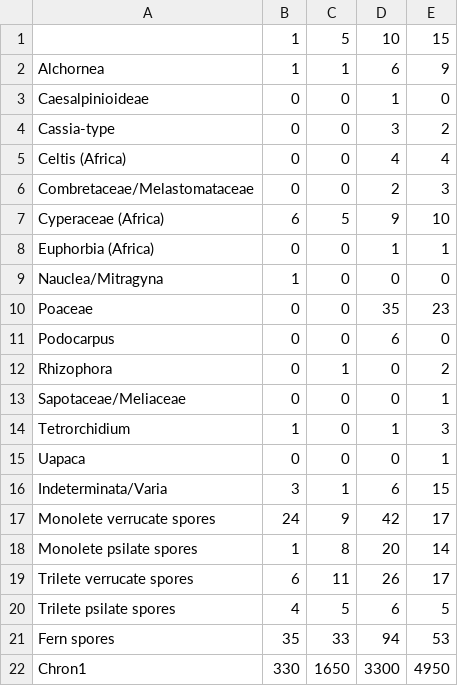
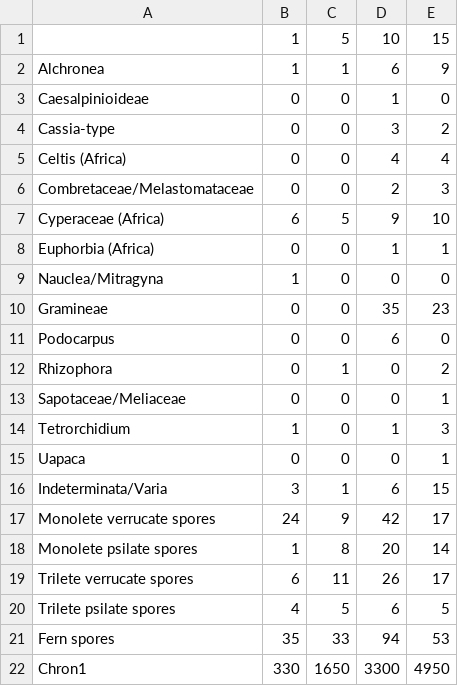
Before and after one commit to ckiahtipes/APD_tools, a CSV file: data/G16867-1.csv, drawn as a sheet.

```diff
--- a/data/G16867-1.csv
+++ b/data/G16867-1.csv
@@ -1,3 +1,3 @@
 ,1,5,10,15
-Alchornea,1,1,6,9
+Alchronea,1,1,6,9
 Caesalpinioideae,0,0,1,0
@@ -9,3 +9,3 @@ Euphorbia (Africa),0,0,1,1
 Nauclea/Mitragyna,1,0,0,0
-Poaceae,0,0,35,23
+Gramineae,0,0,35,23
 Podocarpus,0,0,6,0
```
Also changed, not shown: 5 other files.
